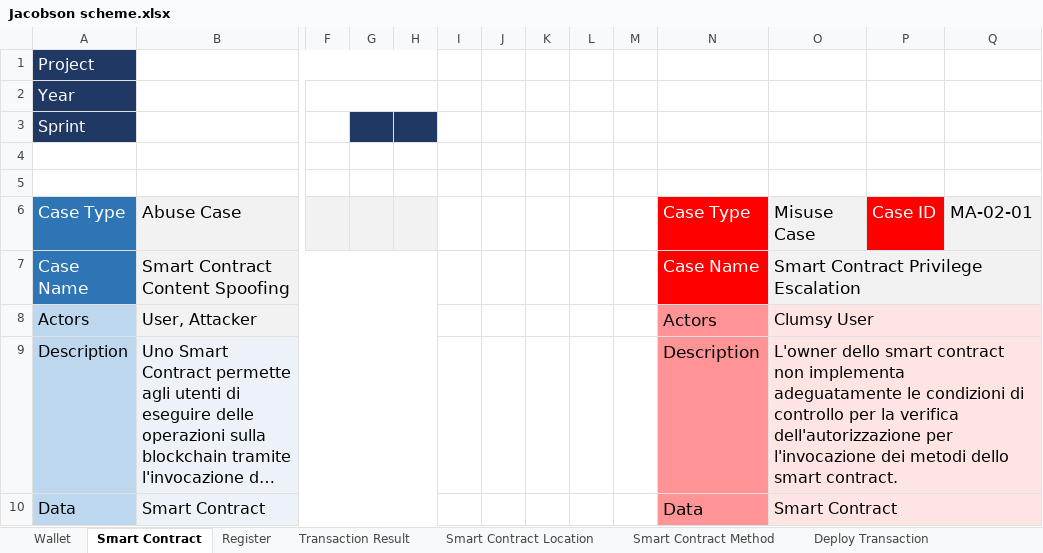
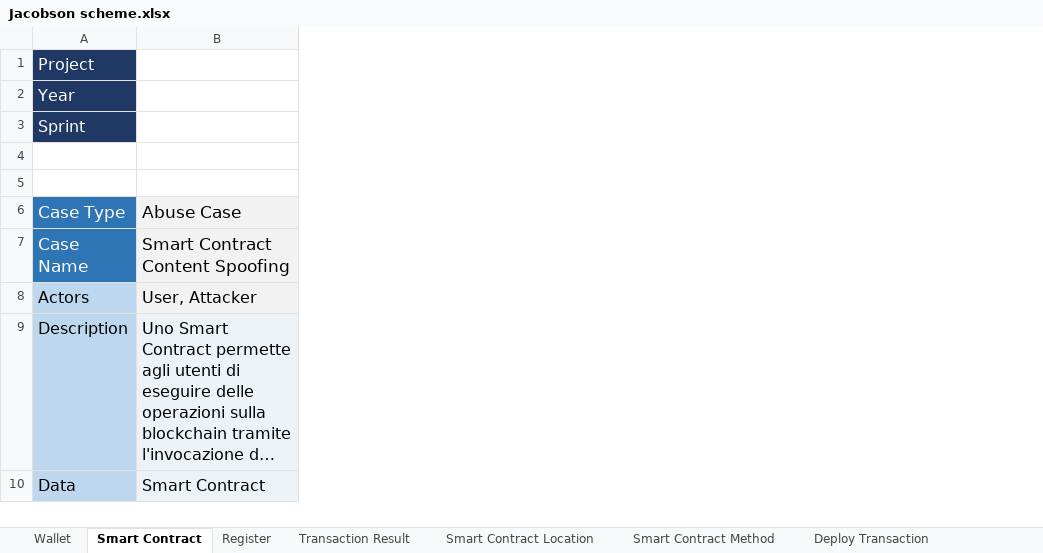
Before and after one commit to AriannaRonci/Librachain, an Excel workbook: Jacobson scheme.xlsx, sheet Smart Contract, drawn as a sheet; only a part is shown, gaps mark what is left out; long unchanged cells end in …; values as stored, in another font and other column widths than the file's, no borders; conditional formats not drawn; the diff names each change by its address in the sheet, - before the commit and + after, or states it on an @@ line.

```diff
--- a/Jacobson scheme.xlsx (sheet Smart Contract)
+++ b/Jacobson scheme.xlsx (sheet Smart Contract)
-column F, empty
-column G, empty
-column H, empty
-column I, empty
-column J, empty
-column K, empty
-column L, empty
-column M, empty
-column N, rows 6-10: Case Type | Case Name | Actors | Description | Data
-column O, rows 6-10: Misuse Case | Smart Contract Privilege Escalation | Clumsy User | L'owner dello smart contract non implementa adeguatamente le condizioni di controllo per la verifica dell'autorizzazione per l'invocazione dei metodi dello smart contract. | Smart Contract
-column P, row 6: Case ID
-column Q, row 6: MA-02-01
```
Also changed, not shown: sheet Wallet, sheet Deploy Transaction, 1 other file.
